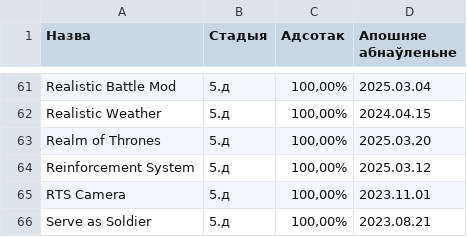
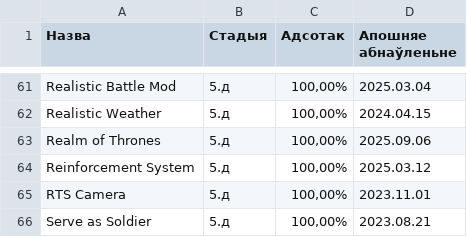
Before and after one commit to gitReiko/by-lang-bannerlord-project, a CSV file: рознае/сьпіс перакладаў.csv, drawn as a sheet; only a part is shown, gaps mark what is left out; the diff names each change by its address in the sheet, - before the commit and + after, or states it on an @@ line.

```diff
--- a/рознае/сьпіс перакладаў.csv
+++ b/рознае/сьпіс перакладаў.csv
-D63 (Апошняе абнаўленьне): 2025.03.20
+D63 (Апошняе абнаўленьне): 2025.09.06
```
Also changed, not shown: 4 other files.
